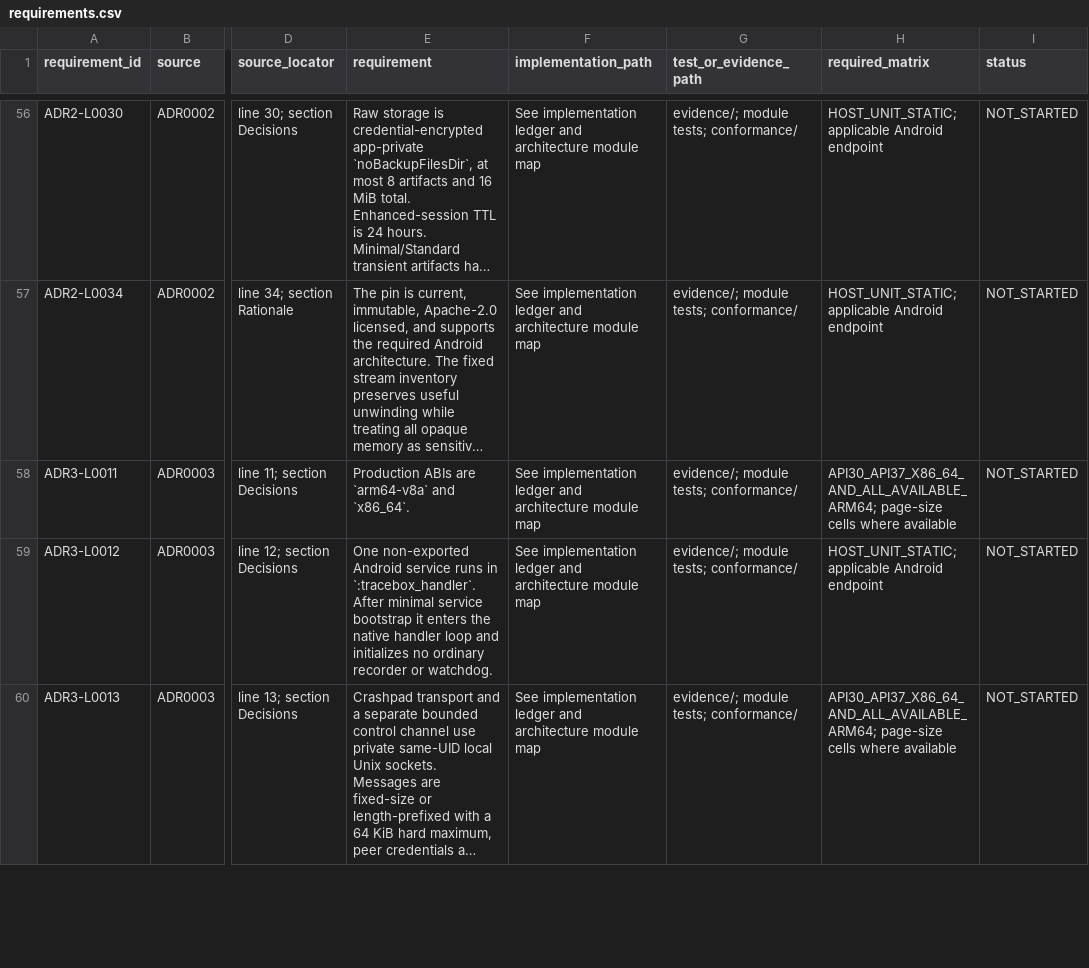
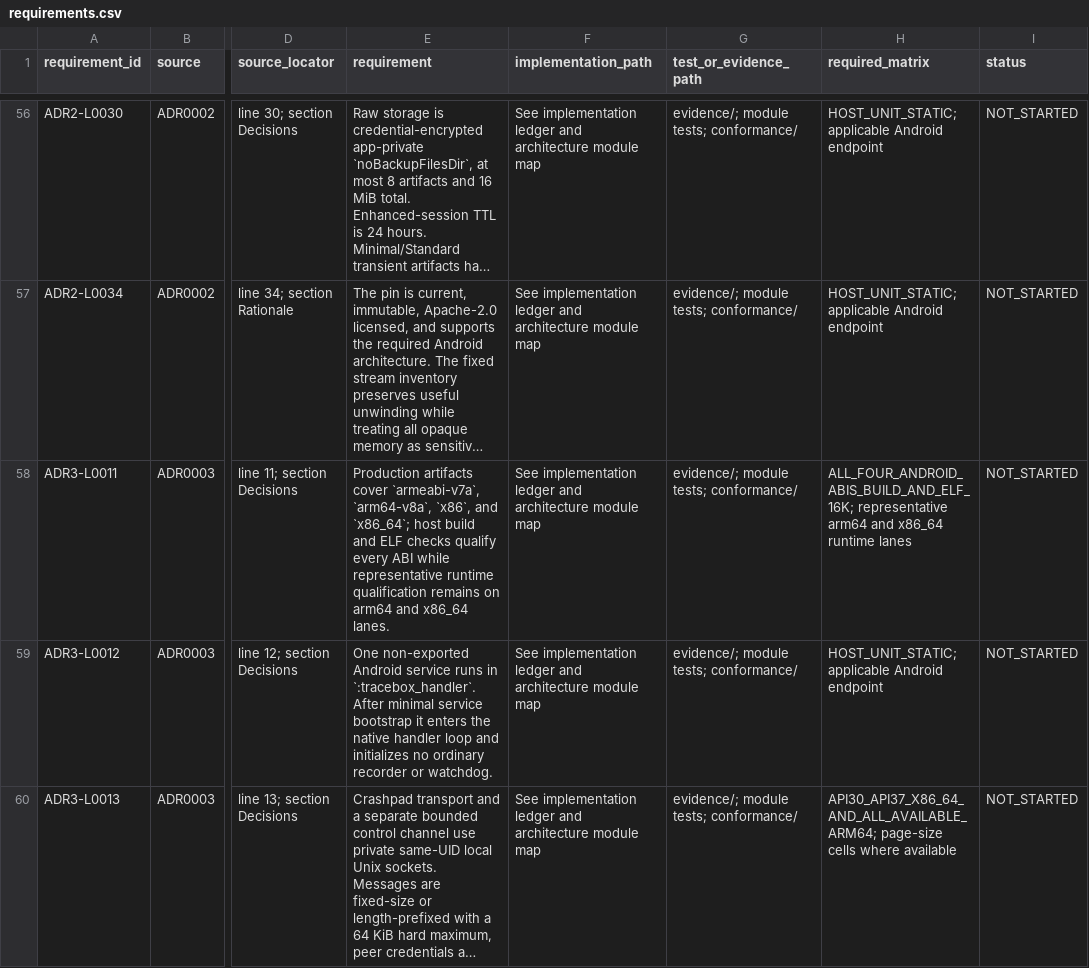
Before and after one commit to adsamcik/Tracebox, a CSV file: docs/traceability/requirements.csv, drawn as a sheet; only a part is shown, gaps mark what is left out; long unchanged cells end in …; the diff names each change by its address in the sheet, - before the commit and + after, or states it on an @@ line.

```diff
--- a/docs/traceability/requirements.csv
+++ b/docs/traceability/requirements.csv
-E58 (requirement): Production ABIs are `arm64-v8a` and `x86_64`.
+E58 (requirement): Production artifacts cover `armeabi-v7a`, `arm64-v8a`, `x86`, and `x86_64`; host build and ELF checks qualify every ABI while representative runtime qualification remains on arm64 and x86_64 lanes.
-H58 (required_matrix): API30_API37_X86_64_AND_ALL_AVAILABLE_ARM64; page-size cells where available
+H58 (required_matrix): ALL_FOUR_ANDROID_ABIS_BUILD_AND_ELF_16K; representative arm64 and x86_64 runtime lanes
```
Also changed, not shown: docs/traceability/work-packages.csv, 13 other files.
